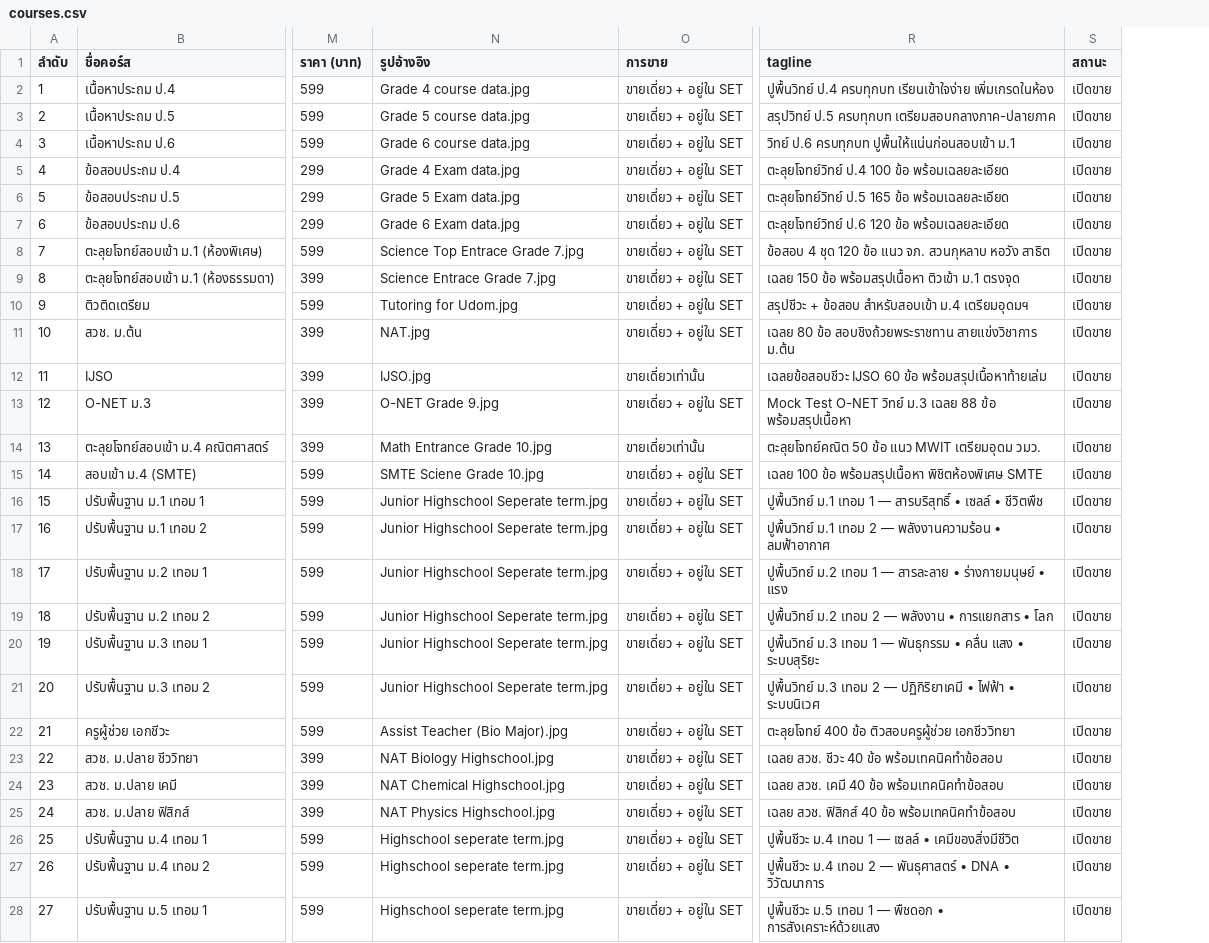
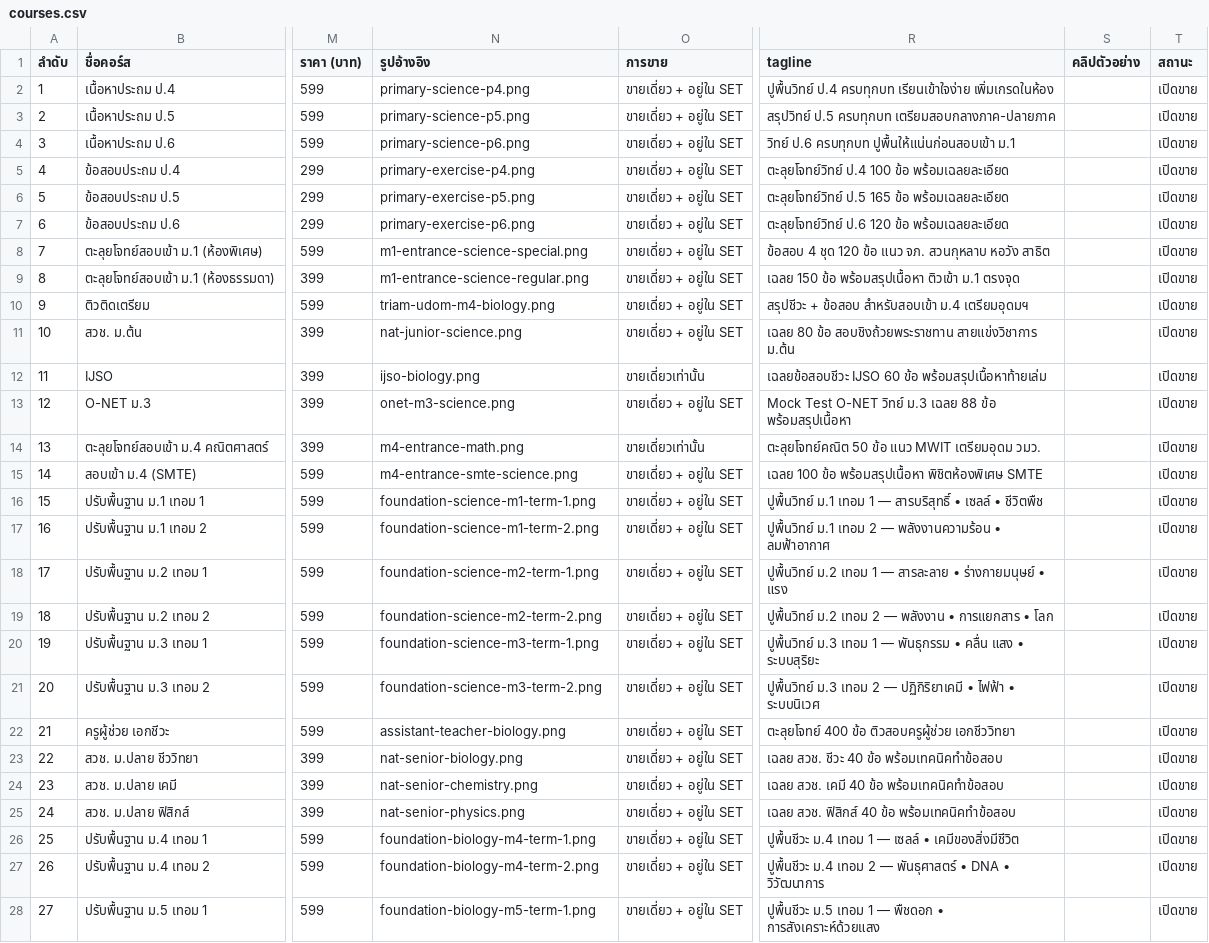
Before and after one commit to Chirawattt/SpinePeak-frontend, a CSV file: raw/courses.csv, drawn as a sheet; only a part is shown, gaps mark what is left out; the diff covers the shown part only; the diff names each change by its address in the sheet, - before the commit and + after, or states it on an @@ line.

Commit message:
feat: add course cover images and preview clips from sheet

```diff
--- a/raw/courses.csv
+++ b/raw/courses.csv
+column S (คลิปตัวอย่าง), empty
-N2 (รูปอ้างอิง): Grade 4 course data.jpg
+N2 (รูปอ้างอิง): primary-science-p4.png
-N3 (รูปอ้างอิง): Grade 5 course data.jpg
+N3 (รูปอ้างอิง): primary-science-p5.png
-N4 (รูปอ้างอิง): Grade 6 course data.jpg
+N4 (รูปอ้างอิง): primary-science-p6.png
-N5 (รูปอ้างอิง): Grade 4 Exam data.jpg
+N5 (รูปอ้างอิง): primary-exercise-p4.png
-N6 (รูปอ้างอิง): Grade 5 Exam data.jpg
+N6 (รูปอ้างอิง): primary-exercise-p5.png
-N7 (รูปอ้างอิง): Grade 6 Exam data.jpg
+N7 (รูปอ้างอิง): primary-exercise-p6.png
-N8 (รูปอ้างอิง): Science Top Entrace Grade 7.jpg
+N8 (รูปอ้างอิง): m1-entrance-science-special.png
-N9 (รูปอ้างอิง): Science Entrace Grade 7.jpg
+N9 (รูปอ้างอิง): m1-entrance-science-regular.png
-N10 (รูปอ้างอิง): Tutoring for Udom.jpg
+N10 (รูปอ้างอิง): triam-udom-m4-biology.png
-N11 (รูปอ้างอิง): NAT.jpg
+N11 (รูปอ้างอิง): nat-junior-science.png
-N12 (รูปอ้างอิง): IJSO.jpg
+N12 (รูปอ้างอิง): ijso-biology.png
-N13 (รูปอ้างอิง): O-NET Grade 9.jpg
+N13 (รูปอ้างอิง): onet-m3-science.png
-N14 (รูปอ้างอิง): Math Entrance Grade 10.jpg
+N14 (รูปอ้างอิง): m4-entrance-math.png
-N15 (รูปอ้างอิง): SMTE Sciene Grade 10.jpg
+N15 (รูปอ้างอิง): m4-entrance-smte-science.png
-N16 (รูปอ้างอิง): Junior Highschool Seperate term.jpg
+N16 (รูปอ้างอิง): foundation-science-m1-term-1.png
-N17 (รูปอ้างอิง): Junior Highschool Seperate term.jpg
+N17 (รูปอ้างอิง): foundation-science-m1-term-2.png
-N18 (รูปอ้างอิง): Junior Highschool Seperate term.jpg
+N18 (รูปอ้างอิง): foundation-science-m2-term-1.png
-N19 (รูปอ้างอิง): Junior Highschool Seperate term.jpg
+N19 (รูปอ้างอิง): foundation-science-m2-term-2.png
-N20 (รูปอ้างอิง): Junior Highschool Seperate term.jpg
+N20 (รูปอ้างอิง): foundation-science-m3-term-1.png
-N21 (รูปอ้างอิง): Junior Highschool Seperate term.jpg
+N21 (รูปอ้างอิง): foundation-science-m3-term-2.png
-N22 (รูปอ้างอิง): Assist Teacher (Bio Major).jpg
+N22 (รูปอ้างอิง): assistant-teacher-biology.png
-N23 (รูปอ้างอิง): NAT Biology Highschool.jpg
+N23 (รูปอ้างอิง): nat-senior-biology.png
-N24 (รูปอ้างอิง): NAT Chemical Highschool.jpg
+N24 (รูปอ้างอิง): nat-senior-chemistry.png
-N25 (รูปอ้างอิง): NAT Physics Highschool.jpg
+N25 (รูปอ้างอิง): nat-senior-physics.png
-N26 (รูปอ้างอิง): Highschool seperate term.jpg
+N26 (รูปอ้างอิง): foundation-biology-m4-term-1.png
-N27 (รูปอ้างอิง): Highschool seperate term.jpg
+N27 (รูปอ้างอิง): foundation-biology-m4-term-2.png
-N28 (รูปอ้างอิง): Highschool seperate term.jpg
+N28 (รูปอ้างอิง): foundation-biology-m5-term-1.png
```
Also changed, not shown: 17 edited cells elsewhere in this file, 47 other files.
